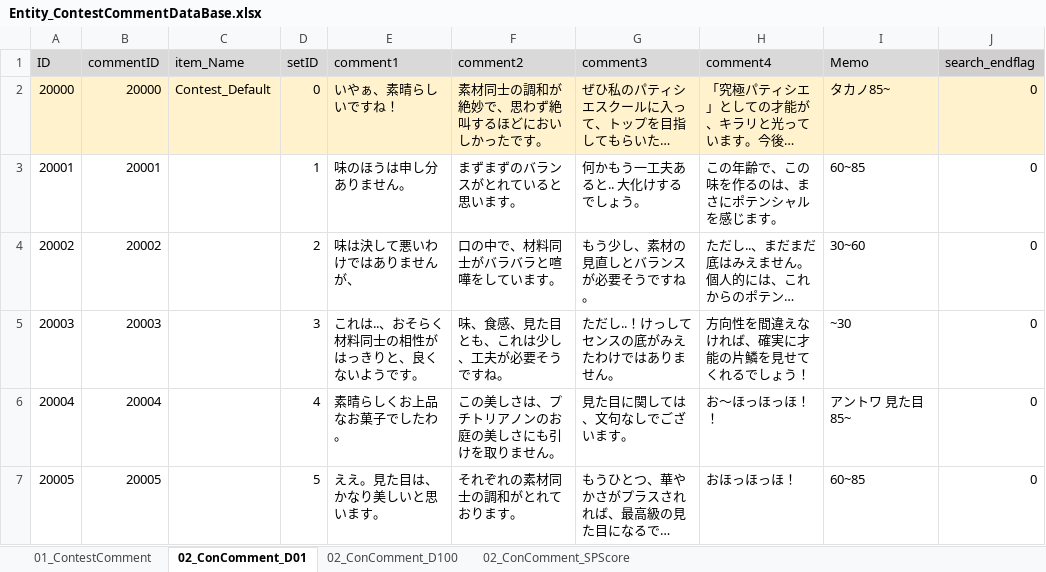
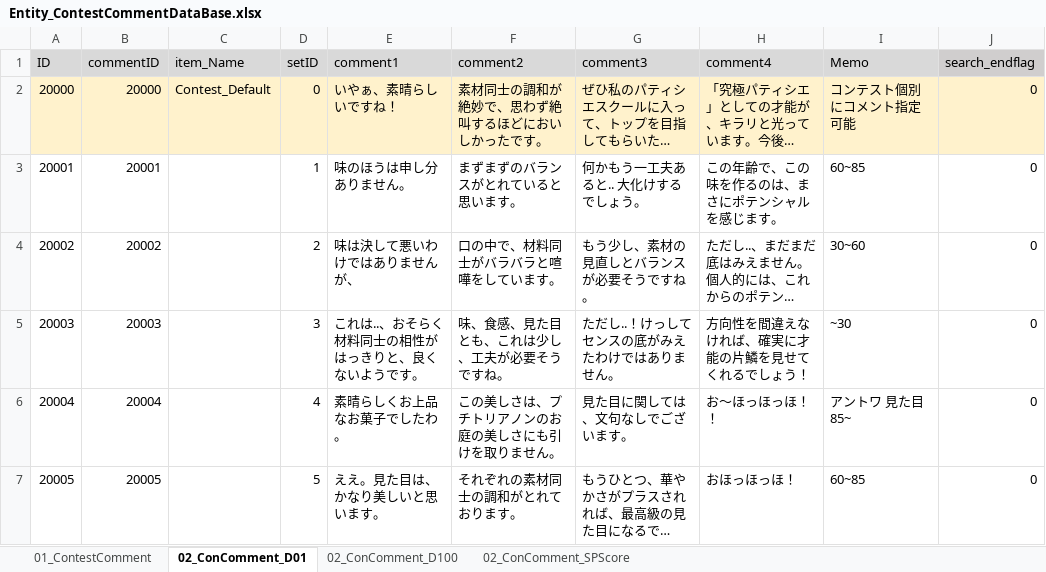
Before and after one commit to matoarita/Okashi_Atlier2, an Excel workbook: Assets/Resources/Excel/Entity_ContestCommentDataBase.xlsx, sheet 02_ConComment_D01, drawn as a sheet; only a part is shown; long unchanged cells end in …; values as stored, in another font and other column widths than the file's, no borders; the diff names each change by its address in the sheet, - before the commit and + after, or states it on an @@ line.

```diff
--- a/Assets/Resources/Excel/Entity_ContestCommentDataBase.xlsx (sheet 02_ConComment_D01)
+++ b/Assets/Resources/Excel/Entity_ContestCommentDataBase.xlsx (sheet 02_ConComment_D01)
-I2 (Memo): タカノ85~
+I2 (Memo): コンテスト個別にコメント指定可能
```
Also changed, not shown: sheet 02_ConComment_D100, Assets/Resources/Excel/Entity_ContestStartListDataBase.xlsx, Assets/Resources/Excel/Entity_ItemDataBase.xlsx, 48 other files.
